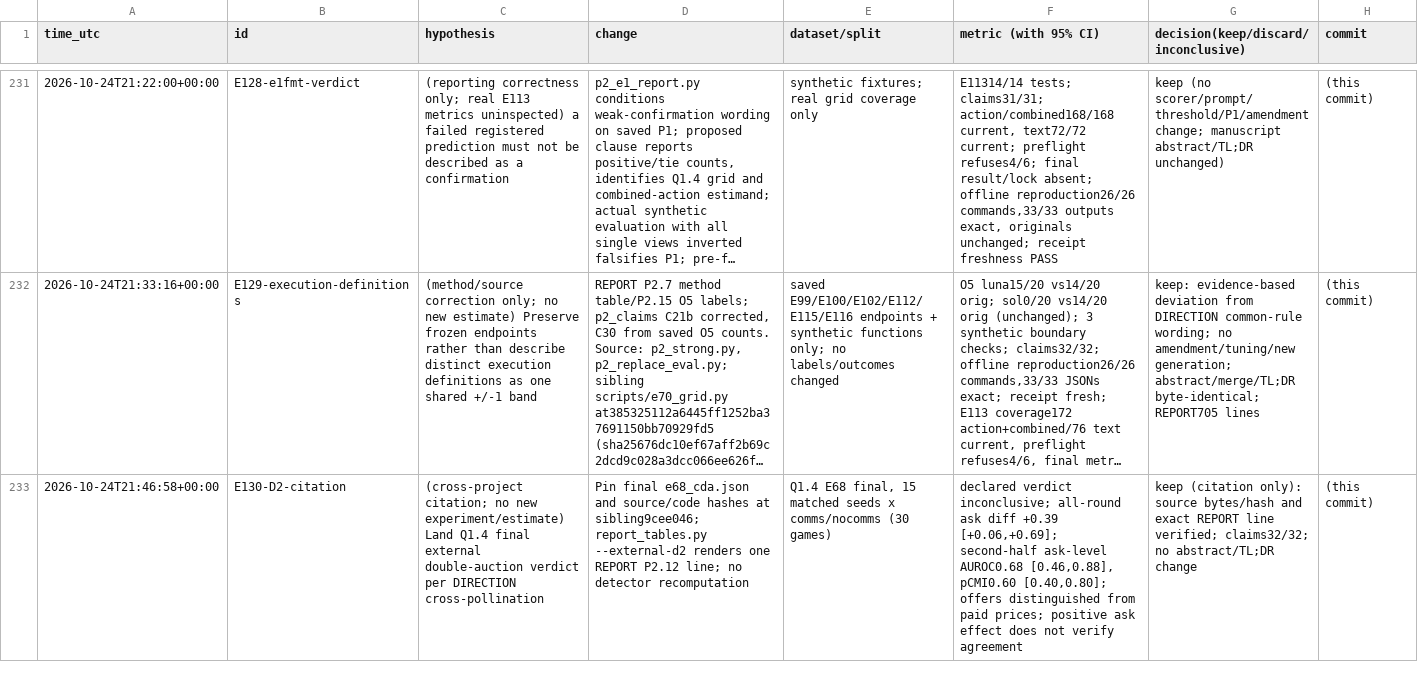
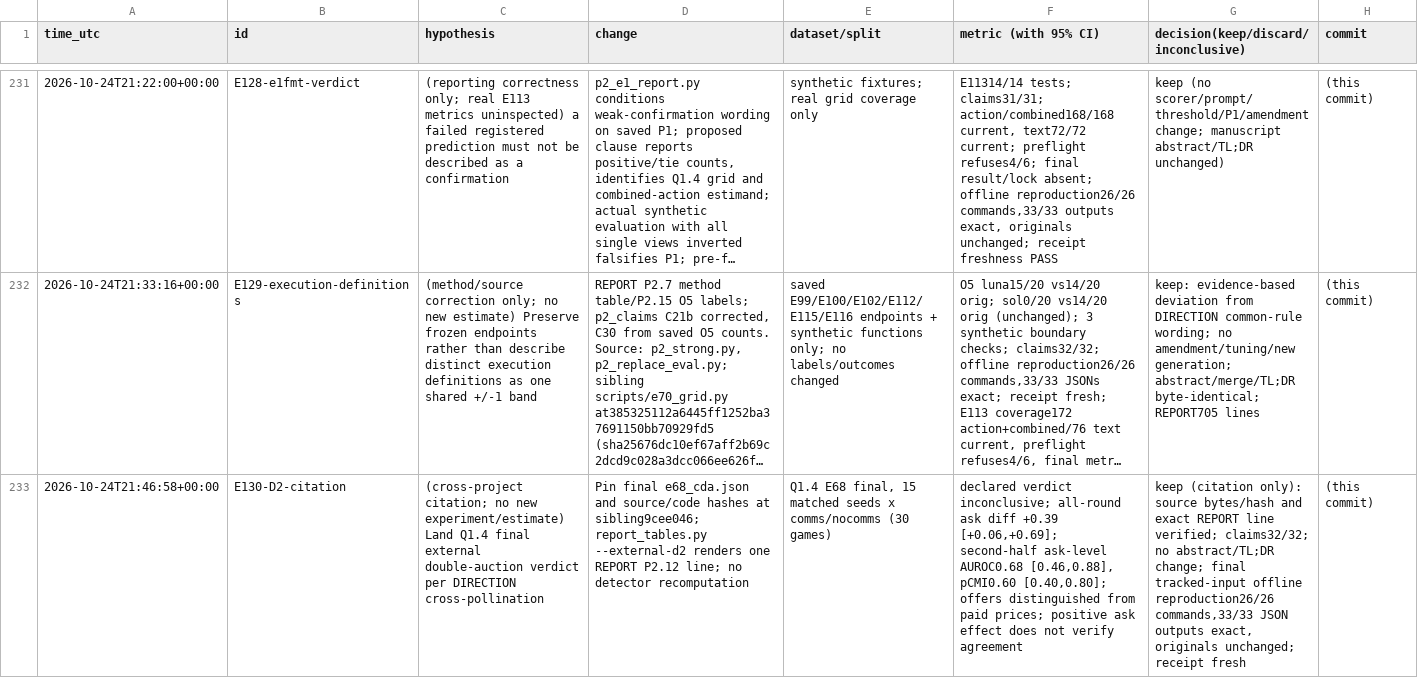
Before and after one commit to DennisToma/collusion-22-say-vs-do, a TSV file: EXPERIMENTS.tsv, drawn as a sheet; only a part is shown, gaps mark what is left out; long unchanged cells end in …; the diff names each change by its address in the sheet, - before the commit and + after, or states it on an @@ line.

Commit message:
Iter50: record completed reproduction and correct handoff check

```diff
--- a/EXPERIMENTS.tsv
+++ b/EXPERIMENTS.tsv
-G233: …no abstract/TL;DR change
+G233: …no abstract/TL;DR change; final tracked-input offline reproduction26/26 commands,33/33 JSON outputs exact, originals unchanged; receipt fresh
```
Also changed, not shown: 1 other file.
